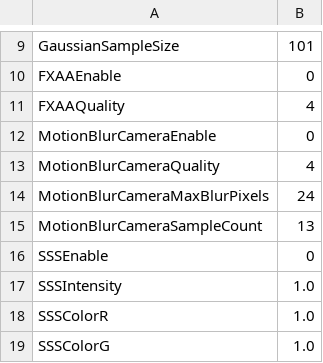
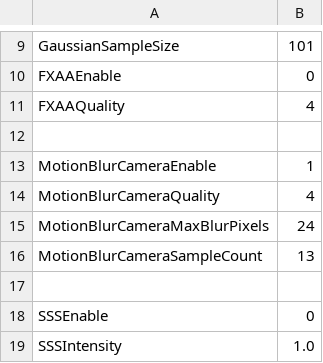
Before and after one commit to bibindon/RedFortressRender, a CSV file: Sample/RenderSettings.csv, drawn as a sheet; only a part is shown, gaps mark what is left out; the shorter side is filled out with more unchanged rows; addresses are those after the commit; the diff names each change by its address in the sheet, - before the commit and + after, or states it on an @@ line.

```diff
--- a/Sample/RenderSettings.csv
+++ b/Sample/RenderSettings.csv
+row 12: (empty)
-B13: 0
+B13: 1
+row 17: (empty)
```
Also changed, not shown: 3 other files.
